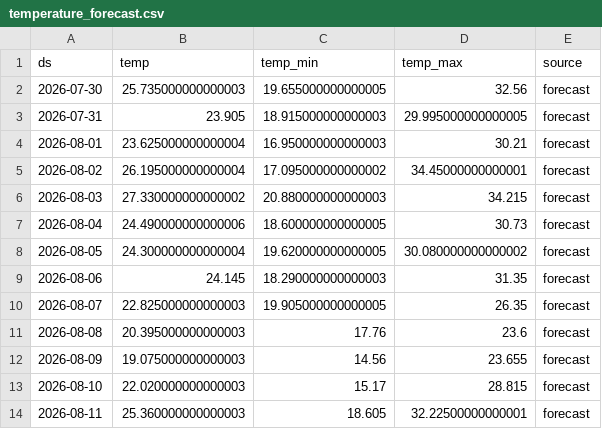
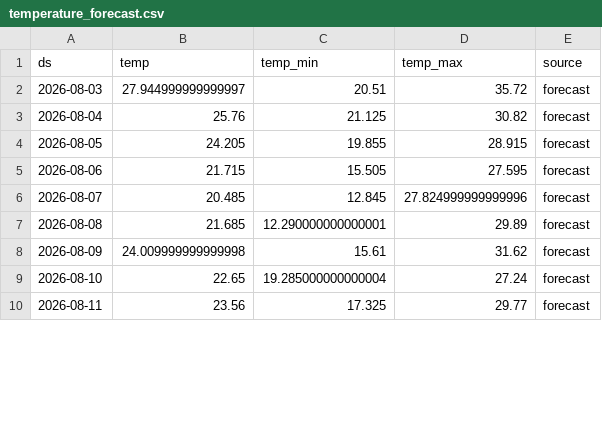
Before and after one commit to paulmoma/Prediction-Conso-Elec-France, a CSV file: data/temperature_forecast.csv, drawn as a sheet; only a part is shown; the diff covers the shown part only.

```diff
--- a/data/temperature_forecast.csv
+++ b/data/temperature_forecast.csv
@@ -1,14 +1,10 @@
 ds,temp,temp_min,temp_max,source
-2026-07-30,25.735000000000003,19.655000000000005,32.56,forecast
-2026-07-31,23.905,18.915000000000003,29.995000000000005,forecast
-2026-08-01,23.625000000000004,16.950000000000003,30.21,forecast
-2026-08-02,26.195000000000004,17.095000000000002,34.45000000000001,forecast
-2026-08-03,27.330000000000002,20.880000000000003,34.215,forecast
-2026-08-04,24.490000000000006,18.600000000000005,30.73,forecast
-2026-08-05,24.300000000000004,19.620000000000005,30.080000000000002,forecast
-2026-08-06,24.145,18.290000000000003,31.35,forecast
-2026-08-07,22.825000000000003,19.905000000000005,26.35,forecast
-2026-08-08,20.395000000000003,17.76,23.6,forecast
-2026-08-09,19.075000000000003,14.56,23.655,forecast
-2026-08-10,22.020000000000003,15.17,28.815,forecast
-2026-08-11,25.360000000000003,18.605,32.22500000000001,forecast
+2026-08-03,27.944999999999997,20.51,35.72,forecast
+2026-08-04,25.76,21.125,30.82,forecast
+2026-08-05,24.205,19.855,28.915,forecast
+2026-08-06,21.715,15.505,27.595,forecast
+2026-08-07,20.485,12.845,27.824999999999996,forecast
+2026-08-08,21.685,12.290000000000001,29.89,forecast
+2026-08-09,24.009999999999998,15.61,31.62,forecast
+2026-08-10,22.65,19.285000000000004,27.24,forecast
+2026-08-11,23.56,17.325,29.77,forecast
```
Also changed, not shown: 4 added rows and 55 edited cells elsewhere in this file, data/temp_forecast_log.csv, 3 other files.
